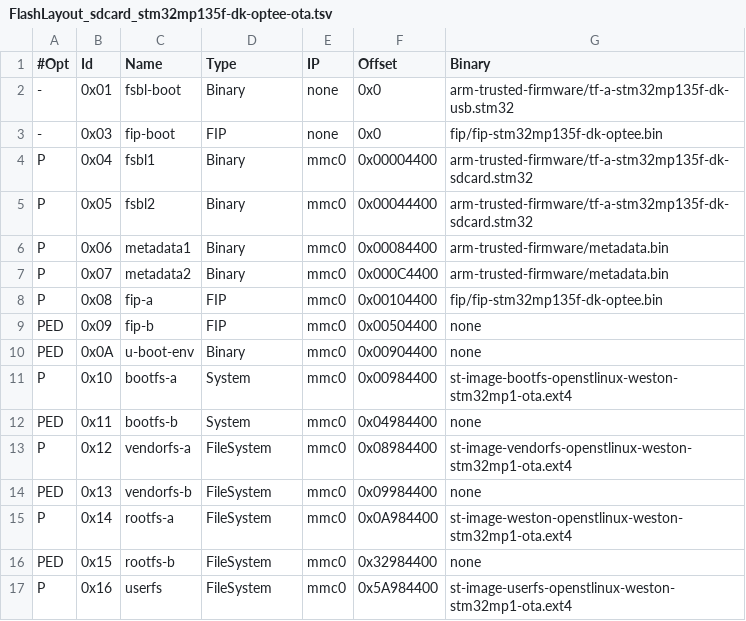
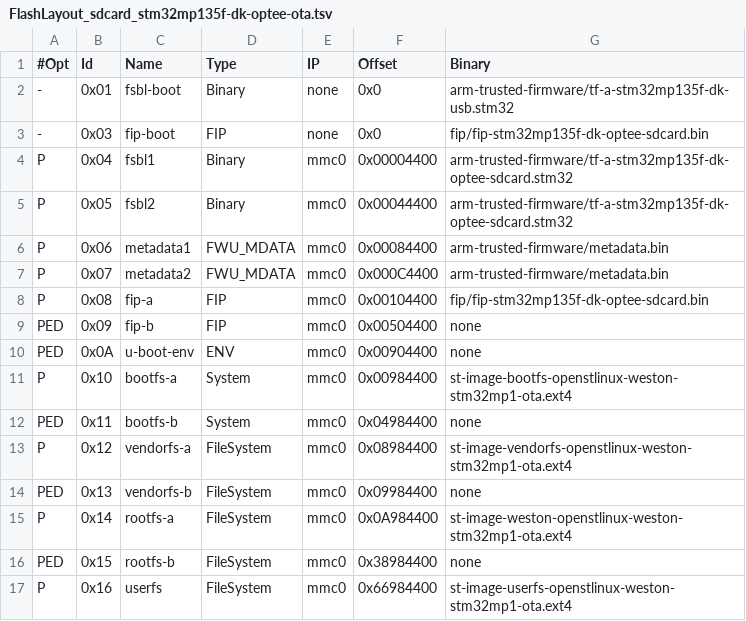
Before and after one commit to MYiR-Dev/meta-myir-ota, a TSV file: files/flashlayouts/optee/FlashLayout_sdcard_stm32mp135f-dk-optee-ota.tsv, drawn as a sheet.

```diff
--- a/files/flashlayouts/optee/FlashLayout_sdcard_stm32mp135f-dk-optee-ota.tsv
+++ b/files/flashlayouts/optee/FlashLayout_sdcard_stm32mp135f-dk-optee-ota.tsv
@@ -2,10 +2,10 @@
 -	0x01	fsbl-boot	Binary	none	0x0	arm-trusted-firmware/tf-a-stm32mp135f-dk-usb.stm32
--	0x03	fip-boot	FIP	none	0x0	fip/fip-stm32mp135f-dk-optee.bin
-P	0x04	fsbl1	Binary	mmc0	0x00004400	arm-trusted-firmware/tf-a-stm32mp135f-dk-sdcard.stm32
-P	0x05	fsbl2	Binary	mmc0	0x00044400	arm-trusted-firmware/tf-a-stm32mp135f-dk-sdcard.stm32
-P	0x06	metadata1	Binary	mmc0	0x00084400	arm-trusted-firmware/metadata.bin
-P	0x07	metadata2	Binary	mmc0	0x000C4400	arm-trusted-firmware/metadata.bin
-P	0x08	fip-a	FIP	mmc0	0x00104400	fip/fip-stm32mp135f-dk-optee.bin
+-	0x03	fip-boot	FIP	none	0x0	fip/fip-stm32mp135f-dk-optee-sdcard.bin
+P	0x04	fsbl1	Binary	mmc0	0x00004400	arm-trusted-firmware/tf-a-stm32mp135f-dk-optee-sdcard.stm32
+P	0x05	fsbl2	Binary	mmc0	0x00044400	arm-trusted-firmware/tf-a-stm32mp135f-dk-optee-sdcard.stm32
+P	0x06	metadata1	FWU_MDATA	mmc0	0x00084400	arm-trusted-firmware/metadata.bin
+P	0x07	metadata2	FWU_MDATA	mmc0	0x000C4400	arm-trusted-firmware/metadata.bin
+P	0x08	fip-a	FIP	mmc0	0x00104400	fip/fip-stm32mp135f-dk-optee-sdcard.bin
 PED	0x09	fip-b	FIP	mmc0	0x00504400	none
-PED	0x0A	u-boot-env	Binary	mmc0	0x00904400	none
+PED	0x0A	u-boot-env	ENV	mmc0	0x00904400	none
 P	0x10	bootfs-a	System	mmc0	0x00984400	st-image-bootfs-openstlinux-weston-stm32mp1-ota.ext4
@@ -15,3 +15,3 @@ PED	0x13	vendorfs-b	FileSystem	mmc0	0x09984400	none
 P	0x14	rootfs-a	FileSystem	mmc0	0x0A984400	st-image-weston-openstlinux-weston-stm32mp1-ota.ext4
-PED	0x15	rootfs-b	FileSystem	mmc0	0x32984400	none
-P	0x16	userfs	FileSystem	mmc0	0x5A984400	st-image-userfs-openstlinux-weston-stm32mp1-ota.ext4
+PED	0x15	rootfs-b	FileSystem	mmc0	0x38984400	none
+P	0x16	userfs	FileSystem	mmc0	0x66984400	st-image-userfs-openstlinux-weston-stm32mp1-ota.ext4
```
Also changed, not shown: files/flashlayouts/optee/FlashLayout_sdcard_stm32mp157f-dk2-optee-ota-full.tsv, files/flashlayouts/optee/FlashLayout_sdcard_stm32mp157f-dk2-optee-ota.tsv, 44 other files.
